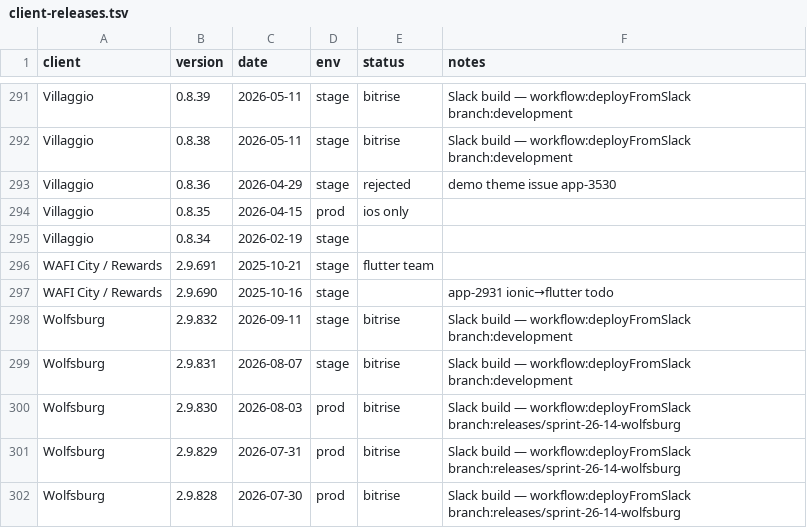
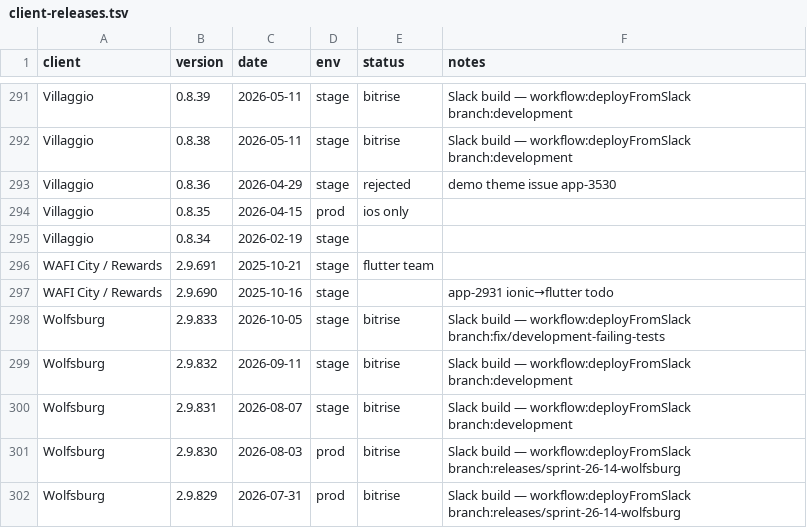
Before and after one commit to dayerdl/slack-bitrise-build-trigger, a TSV file: data/client-releases.tsv, drawn as a sheet; only a part is shown, gaps mark what is left out; the shorter side is filled out with more unchanged rows; the diff names each change by its address in the sheet, - before the commit and + after, or states it on an @@ line.

Commit message:
chore(releases): Wolfsburg 2.9.833 from Bitrise trigger [slack]

```diff
--- a/data/client-releases.tsv
+++ b/data/client-releases.tsv
+row 298: Wolfsburg | 2.9.833 | 2026-10-05 | stage | bitrise | Slack build — workflow:deployFromSlack branch:fix/development-failing-tests
```
